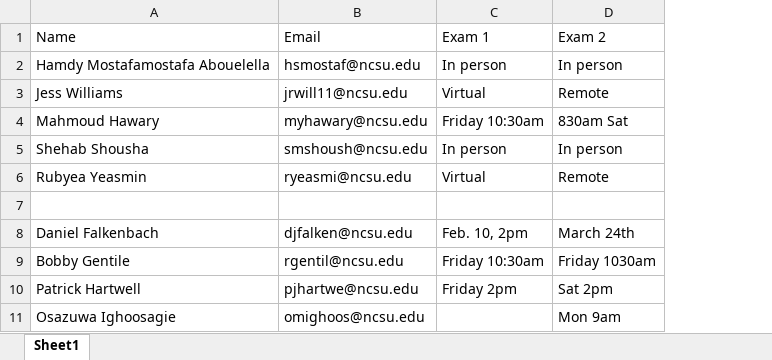
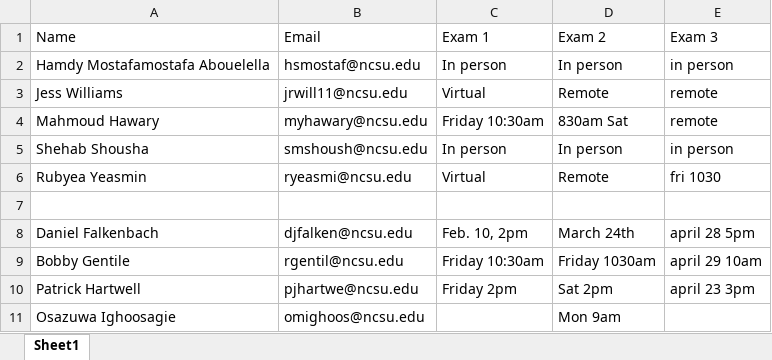
Before and after one commit to benbeeler/TEACHING, an Excel workbook: Nuclear_Fuel_Performance/NE533_Spring2022/course_participants.xlsx, sheet Sheet1, drawn as a sheet; values as stored, in another font and other column widths than the file's, no borders; the diff names each change by its address in the sheet, - before the commit and + after, or states it on an @@ line.

```diff
--- a/Nuclear_Fuel_Performance/NE533_Spring2022/course_participants.xlsx (sheet Sheet1)
+++ b/Nuclear_Fuel_Performance/NE533_Spring2022/course_participants.xlsx (sheet Sheet1)
+column E (Exam 3), rows 2-10: in person | remote | remote | in person | fri 1030 |  | april 28 5pm | april 29 10am | april 23 3pm
```
Also changed, not shown: 5 other files.
